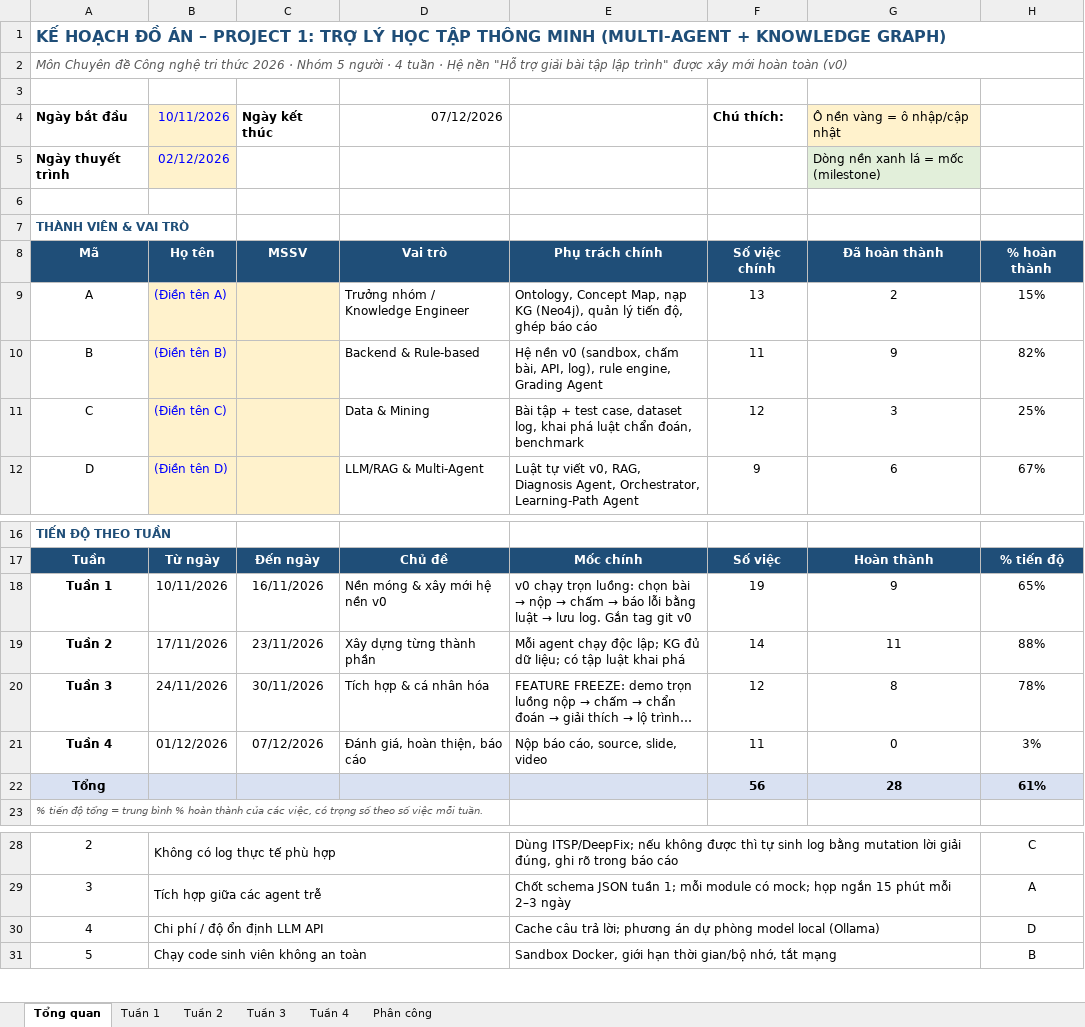
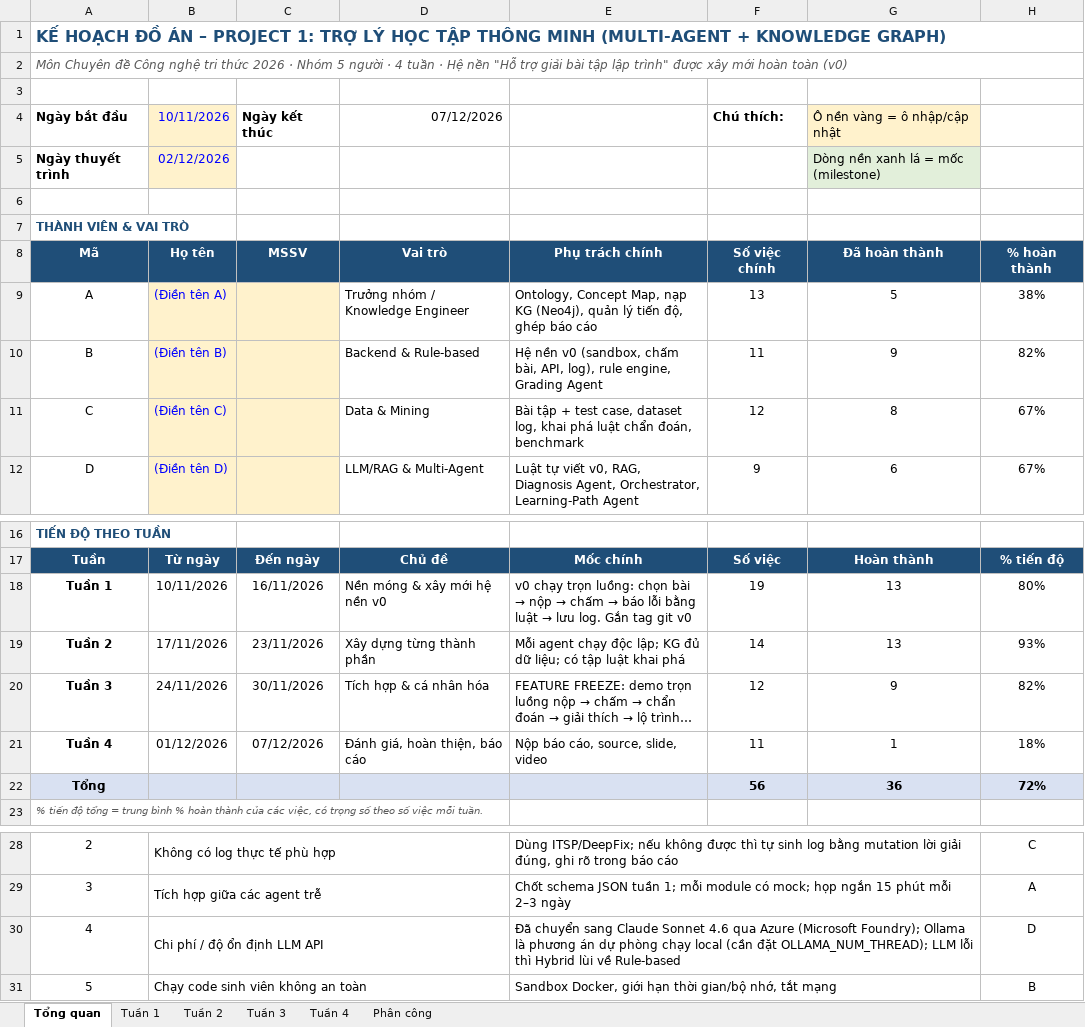
Before and after one commit to namt9/kt-learning-assistant, an Excel workbook: docs/Ke_hoach_Project1_4_tuan.xlsx, sheet Tổng quan, drawn as a sheet; only a part is shown, gaps mark what is left out; long unchanged cells end in …; values as stored, in another font and other column widths than the file's, no borders; the diff names each change by its address in the sheet, - before the commit and + after, or states it on an @@ line.

```diff
--- a/docs/Ke_hoach_Project1_4_tuan.xlsx (sheet Tổng quan)
+++ b/docs/Ke_hoach_Project1_4_tuan.xlsx (sheet Tổng quan)
-G9 (Ô nền vàng = ô nhập/cập nhật): 2
+G9 (Ô nền vàng = ô nhập/cập nhật): 5
-H9: 15%
+H9: 38%
-G11 (Ô nền vàng = ô nhập/cập nhật): 3
+G11 (Ô nền vàng = ô nhập/cập nhật): 8
-H11: 25%
+H11: 67%
-G18 (Ô nền vàng = ô nhập/cập nhật): 9
+G18 (Ô nền vàng = ô nhập/cập nhật): 13
-H18: 65%
+H18: 80%
-G19 (Ô nền vàng = ô nhập/cập nhật): 11
+G19 (Ô nền vàng = ô nhập/cập nhật): 13
-H19: 88%
+H19: 93%
-G20 (Ô nền vàng = ô nhập/cập nhật): 8
+G20 (Ô nền vàng = ô nhập/cập nhật): 9
-H20: 78%
+H20: 82%
-G21 (Ô nền vàng = ô nhập/cập nhật): 0
+G21 (Ô nền vàng = ô nhập/cập nhật): 1
-H21: 3%
+H21: 18%
-G22 (Ô nền vàng = ô nhập/cập nhật): 28
+G22 (Ô nền vàng = ô nhập/cập nhật): 36
-H22: 61%
+H22: 72%
-E30: Cache câu trả lời; phương án dự phòng model local (Ollama)
+E30: Đã chuyển sang Claude Sonnet 4.6 qua Azure (Microsoft Foundry); Ollama là phương án dự phòng chạy local (cần đặt OLLAMA_NUM_THREAD); LLM lỗi thì Hybrid lùi về Rule-based
```
Also changed, not shown: sheet Tuần 1, sheet Tuần 4, sheet Tuần 2, sheet Tuần 3.
